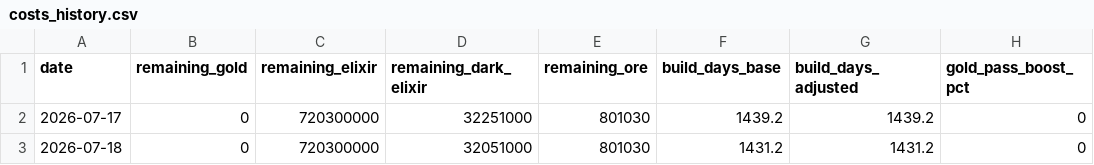
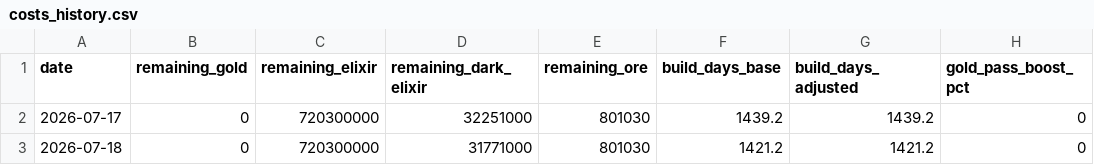
Before and after one commit to i-hridaysaha/COC-Tracker, a CSV file: data/accounts/8P88Q0GLQ/costs_history.csv, drawn as a sheet.

```diff
--- a/data/accounts/8P88Q0GLQ/costs_history.csv
+++ b/data/accounts/8P88Q0GLQ/costs_history.csv
@@ -2,2 +2,2 @@ date,remaining_gold,remaining_elixir,remaining_dark_elixir,remaining_ore,build_d
 2026-07-17,0,720300000,32251000,801030,1439.2,1439.2,0
-2026-07-18,0,720300000,32051000,801030,1431.2,1431.2,0
+2026-07-18,0,720300000,31771000,801030,1421.2,1421.2,0
```
Also changed, not shown: data/accounts/8P88Q0GLQ/village_history.csv, 9 other files.
